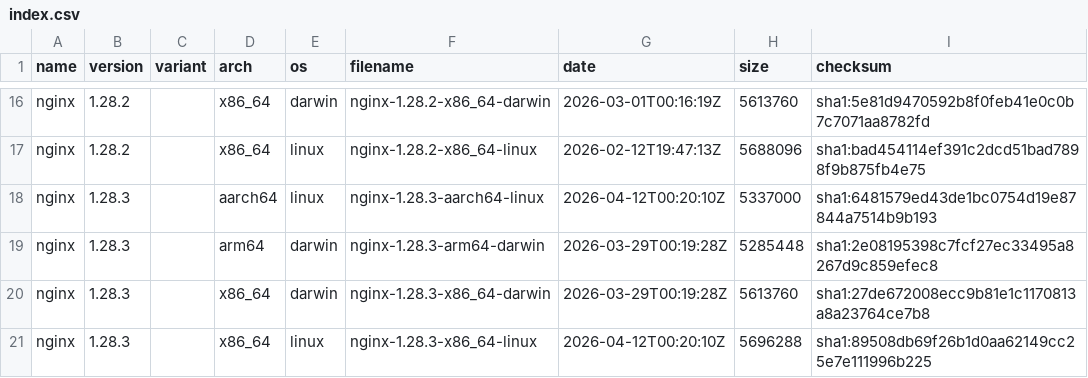
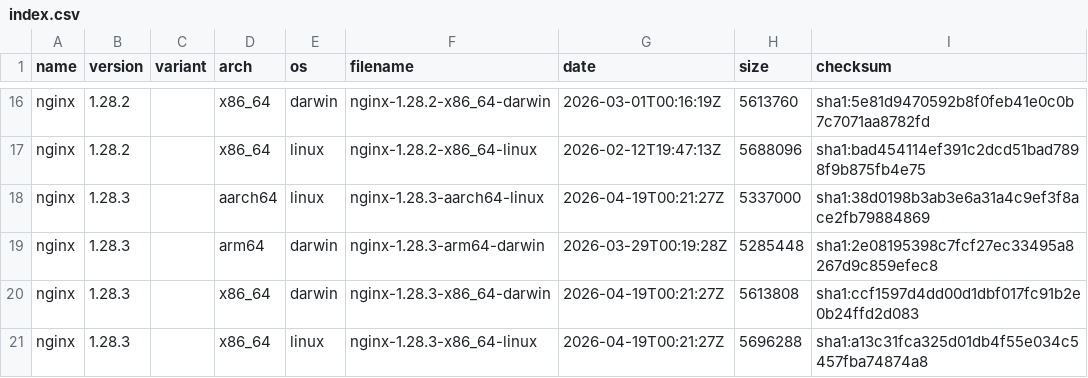
Before and after one commit to hallme/nginx-binaries, a CSV file: index.csv, drawn as a sheet; only a part is shown, gaps mark what is left out.

```diff
--- a/index.csv
+++ b/index.csv
@@ -17,5 +17,5 @@ nginx,1.28.2,,x86_64,darwin,nginx-1.28.2-x86_64-darwin,2026-03-01T00:16:19Z,5613
 nginx,1.28.2,,x86_64,linux,nginx-1.28.2-x86_64-linux,2026-02-12T19:47:13Z,5688096,sha1:bad454114ef391c2dcd51bad7898f9b875fb4e75
-nginx,1.28.3,,aarch64,linux,nginx-1.28.3-aarch64-linux,2026-04-12T00:20:10Z,5337000,sha1:6481579ed43de1bc0754d19e87844a7514b9b193
+nginx,1.28.3,,aarch64,linux,nginx-1.28.3-aarch64-linux,2026-04-19T00:21:27Z,5337000,sha1:38d0198b3ab3e6a31a4c9ef3f8ace2fb79884869
 nginx,1.28.3,,arm64,darwin,nginx-1.28.3-arm64-darwin,2026-03-29T00:19:28Z,5285448,sha1:2e08195398c7fcf27ec33495a8267d9c859efec8
-nginx,1.28.3,,x86_64,darwin,nginx-1.28.3-x86_64-darwin,2026-03-29T00:19:28Z,5613760,sha1:27de672008ecc9b81e1c1170813a8a23764ce7b8
-nginx,1.28.3,,x86_64,linux,nginx-1.28.3-x86_64-linux,2026-04-12T00:20:10Z,5696288,sha1:89508db69f26b1d0aa62149cc25e7e111996b225
+nginx,1.28.3,,x86_64,darwin,nginx-1.28.3-x86_64-darwin,2026-04-19T00:21:27Z,5613808,sha1:ccf1597d4dd00d1dbf017fc91b2e0b24ffd2d083
+nginx,1.28.3,,x86_64,linux,nginx-1.28.3-x86_64-linux,2026-04-19T00:21:27Z,5696288,sha1:a13c31fca325d01db4f55e034c5457fba74874a8
```
Also changed, not shown: 10 other files.
